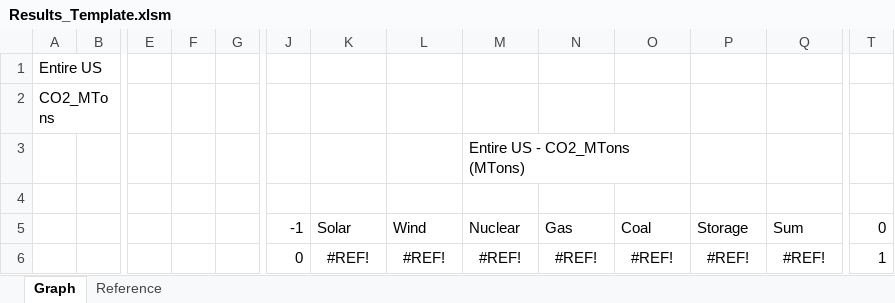
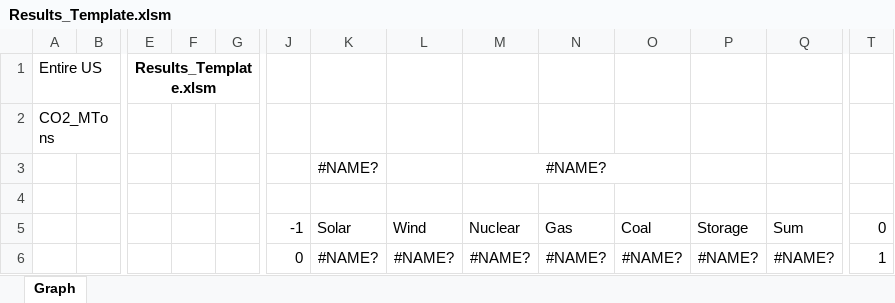
Before and after one commit to renaldinE/Optimize, an Excel workbook: Template/Results_Template.xlsm, sheet Graph, drawn as a sheet; only a part is shown, gaps mark what is left out; values as stored, in another font and other column widths than the file's, no borders; charts and pictures and conditional formats not drawn; removed rows and columns are numbered as before the commit, all else as after; rows hold the shown columns only; the diff names each change by its address in the sheet, - before the commit and + after, or states it on an @@ line.

Commit message:
Cleanup. Regions Sum_all, all => US.  Fixed 1-year.  Made separate Reference workbook, shared by compare/results files.

```diff
--- a/Template/Results_Template.xlsm (sheet Graph)
+++ b/Template/Results_Template.xlsm (sheet Graph)
-sheet tab: Reference
-E1: (empty)
+E1: Results_Template.xlsm
+E1:G1 merged
-row 3:  |  |  |  |  |  |  |  | Entire US - CO2_MTons (MTons)
+row 3:  |  |  |  |  |  | #NAME? |  | #NAME?
-row 6:  |  |  |  |  | 0 | #REF! | #REF! | #REF! | #REF! | #REF! | #REF! | #REF! | 1
+row 6:  |  |  |  |  | 0 | #NAME? | #NAME? | #NAME? | #NAME? | #NAME? | #NAME? | #NAME? | 1
```
Also changed, not shown: charts or pictures, Macro/Overlord.xlsm, Template/Compare_Template.xlsm, 2 other files.
